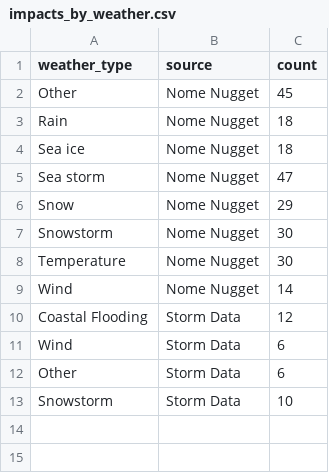
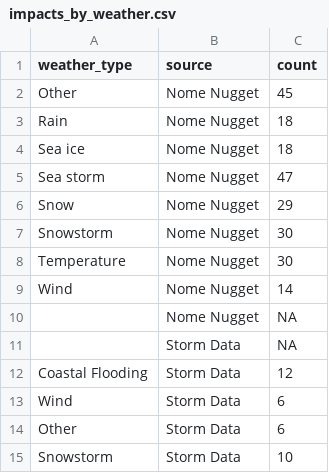
Before and after one commit to kyleredilla/nome-extremes, a CSV file: data/impacts_by_weather.csv, drawn as a sheet.

```diff
--- a/data/impacts_by_weather.csv
+++ b/data/impacts_by_weather.csv
@@ -9,2 +9,4 @@ Temperature,Nome Nugget,30
 Wind,Nome Nugget,14
+" ",Nome Nugget,NA
+"  ",Storm Data,NA
 Coastal Flooding,Storm Data,12
```
Also changed, not shown: 1 other file.
